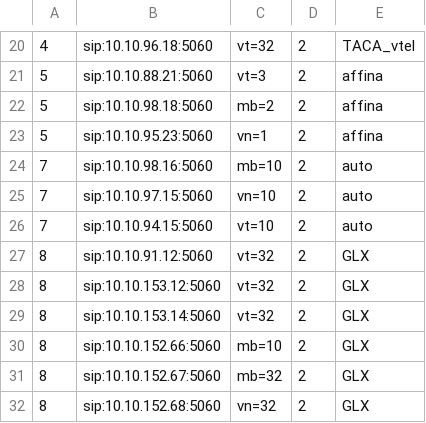
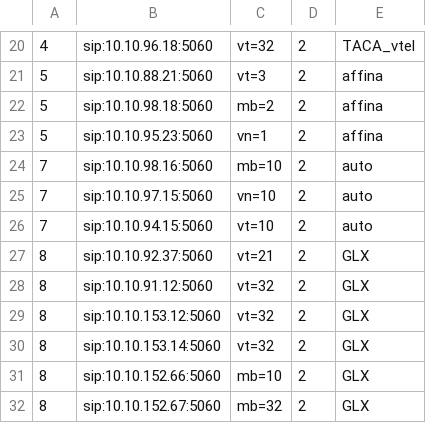
Before and after one commit to devops-itcs/CONFIG-CHANNEL-SIP-94.128, a CSV file: gsm.csv, drawn as a sheet; only a part is shown, gaps mark what is left out; the shorter side is filled out with more unchanged rows; the diff names each change by its address in the sheet, - before the commit and + after, or states it on an @@ line.

Commit message:
Update gsm.csv

```diff
--- a/gsm.csv
+++ b/gsm.csv
+row 27: 8 | sip:10.10.92.37:5060 | vt=21 | 2 | GLX
```
